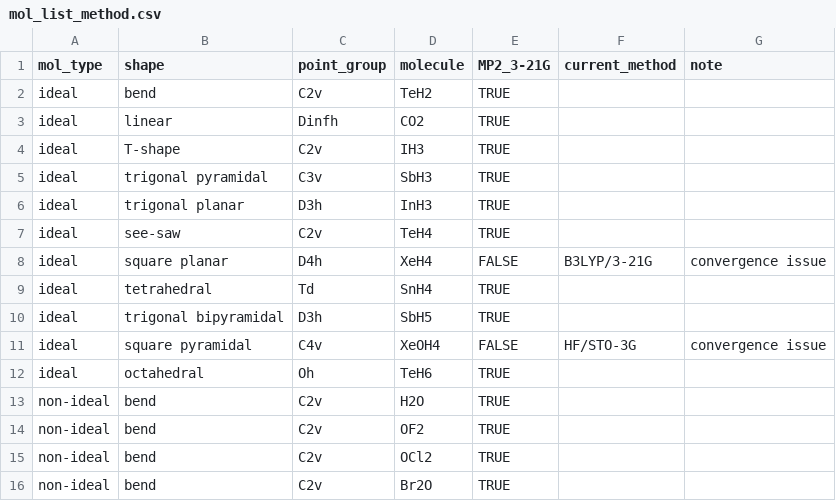
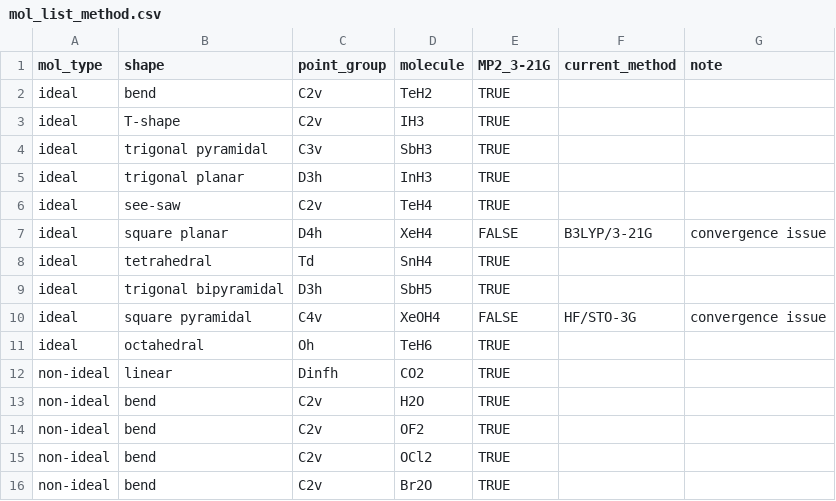
Before and after one commit to Chitiphat-Auvichien/scoring-functions, a CSV file: data/mol_list_method.csv, drawn as a sheet; only a part is shown; removed rows and columns are numbered as before the commit, all else as after; the diff names each change by its address in the sheet, - before the commit and + after, or states it on an @@ line.

Commit message:
Re-tag CO2 non-ideal, regenerate library_scores; update roster counts
CO2 was briefly re-tagged 'ideal' in mol_list_method.csv, which diverged
from the checked-in library_scores.csv (still 'non-ideal' from before that
edit). Moved CO2 back to non-ideal to match its linear siblings and
regenerated library_scores.csv so the two stay in sync (verified: all 68
pre-existing molecules' scores are byte-identical, only the ideal tag and
the 9 new test-molecule rows differ). Updated the roster-count docstring/
test assertions from 11/56 to the current 10 ideal/57 non-ideal split, and
added the 7 newly-cached intermediate files for test molecules that didn't
already have one.

```diff
--- a/data/mol_list_method.csv
+++ b/data/mol_list_method.csv
-row 3: ideal | linear | Dinfh | CO2 | TRUE
+row 12: non-ideal | linear | Dinfh | CO2 | TRUE
```
Also changed, not shown: 10 other files.
